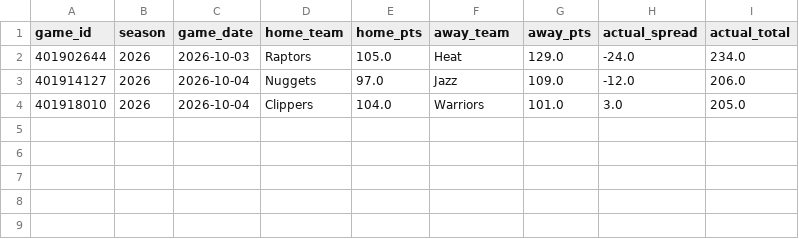
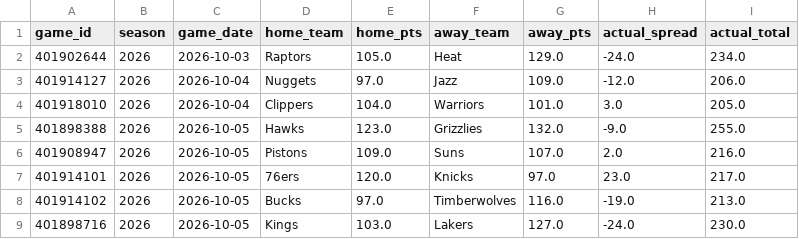
Before and after one commit to bigtyme2k3/Nba-model, a CSV file: data/raw/hoopr_games_2026.csv, drawn as a sheet; the diff names each change by its address in the sheet, - before the commit and + after, or states it on an @@ line.

```diff
--- a/data/raw/hoopr_games_2026.csv
+++ b/data/raw/hoopr_games_2026.csv
+row 5: 401898388 | 2026 | 2026-10-05 | Hawks | 123.0 | Grizzlies | 132.0 | -9.0 | 255.0
+row 6: 401908947 | 2026 | 2026-10-05 | Pistons | 109.0 | Suns | 107.0 | 2.0 | 216.0
+row 7: 401914101 | 2026 | 2026-10-05 | 76ers | 120.0 | Knicks | 97.0 | 23.0 | 217.0
+row 8: 401914102 | 2026 | 2026-10-05 | Bucks | 97.0 | Timberwolves | 116.0 | -19.0 | 213.0
+row 9: 401898716 | 2026 | 2026-10-05 | Kings | 103.0 | Lakers | 127.0 | -24.0 | 230.0
```
Also changed, not shown: data/processed/master_2026.csv, data/raw/hoopr_games_master.csv, 21 other files.
